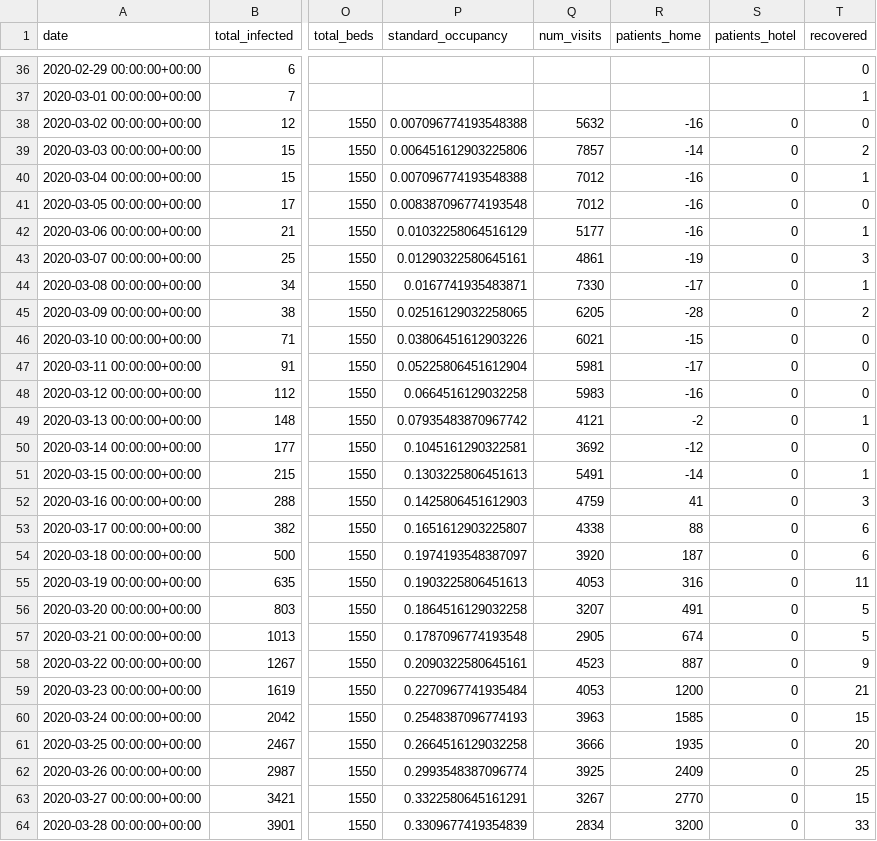
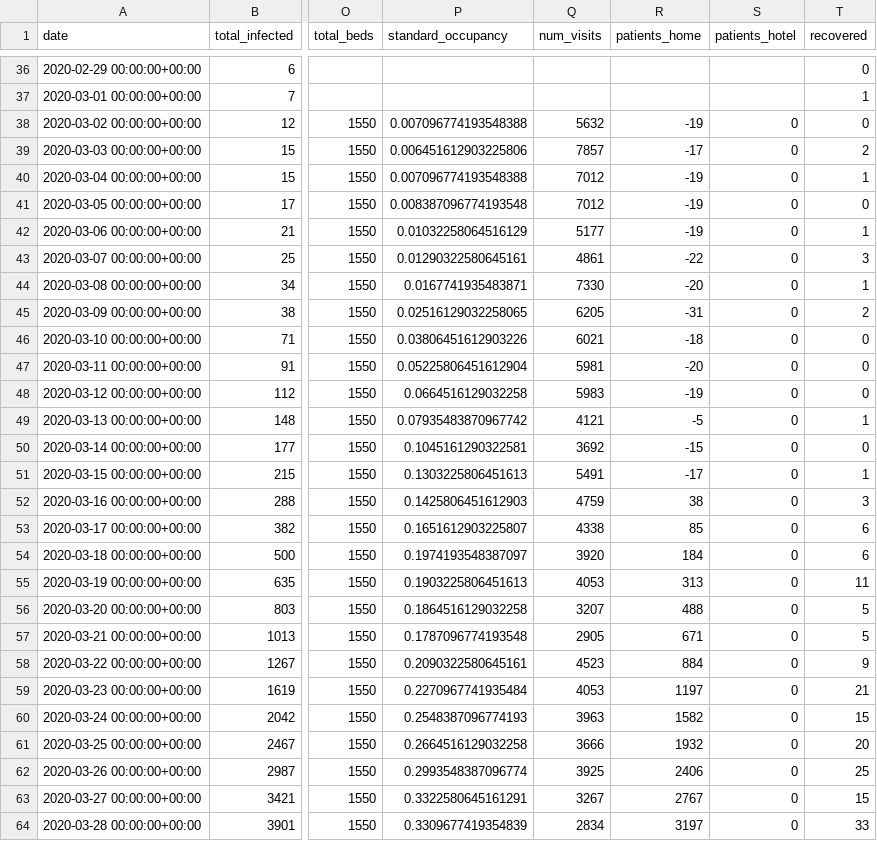
Before and after one commit to sapir/more-israel-covid19-data, a CSV file: israel-covid19-data-by-date.csv, drawn as a sheet; only a part is shown, gaps mark what is left out; the diff covers the shown part only; the diff names each change by its address in the sheet, - before the commit and + after, or states it on an @@ line.

Commit message:
Update data

```diff
--- a/israel-covid19-data-by-date.csv
+++ b/israel-covid19-data-by-date.csv
-R38 (patients_home): -16
+R38 (patients_home): -19
-R39 (patients_home): -14
+R39 (patients_home): -17
-R40:R42 (patients_home): -16
+R40:R42 (patients_home): -19
-R43 (patients_home): -19
+R43 (patients_home): -22
-R44 (patients_home): -17
+R44 (patients_home): -20
-R45 (patients_home): -28
+R45 (patients_home): -31
-R46 (patients_home): -15
+R46 (patients_home): -18
-R47 (patients_home): -17
+R47 (patients_home): -20
-R48 (patients_home): -16
+R48 (patients_home): -19
-R49 (patients_home): -2
+R49 (patients_home): -5
-R50 (patients_home): -12
+R50 (patients_home): -15
-R51 (patients_home): -14
+R51 (patients_home): -17
-R52 (patients_home): 41
+R52 (patients_home): 38
-R53 (patients_home): 88
+R53 (patients_home): 85
-R54 (patients_home): 187
+R54 (patients_home): 184
-R55 (patients_home): 316
+R55 (patients_home): 313
-R56 (patients_home): 491
+R56 (patients_home): 488
-R57 (patients_home): 674
+R57 (patients_home): 671
-R58 (patients_home): 887
+R58 (patients_home): 884
-R59 (patients_home): 1200
+R59 (patients_home): 1197
-R60 (patients_home): 1585
+R60 (patients_home): 1582
-R61 (patients_home): 1935
+R61 (patients_home): 1932
-R62 (patients_home): 2409
+R62 (patients_home): 2406
-R63 (patients_home): 2770
+R63 (patients_home): 2767
-R64 (patients_home): 3200
+R64 (patients_home): 3197
```
Also changed, not shown: 144 edited cells elsewhere in this file.
